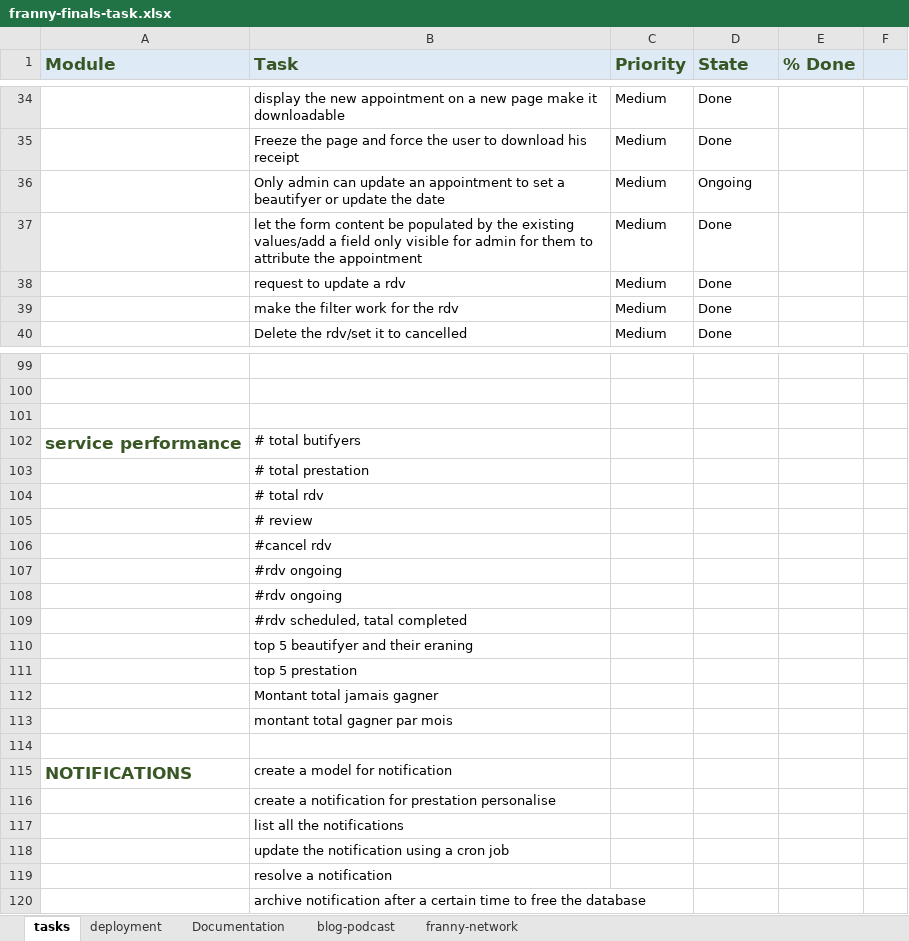
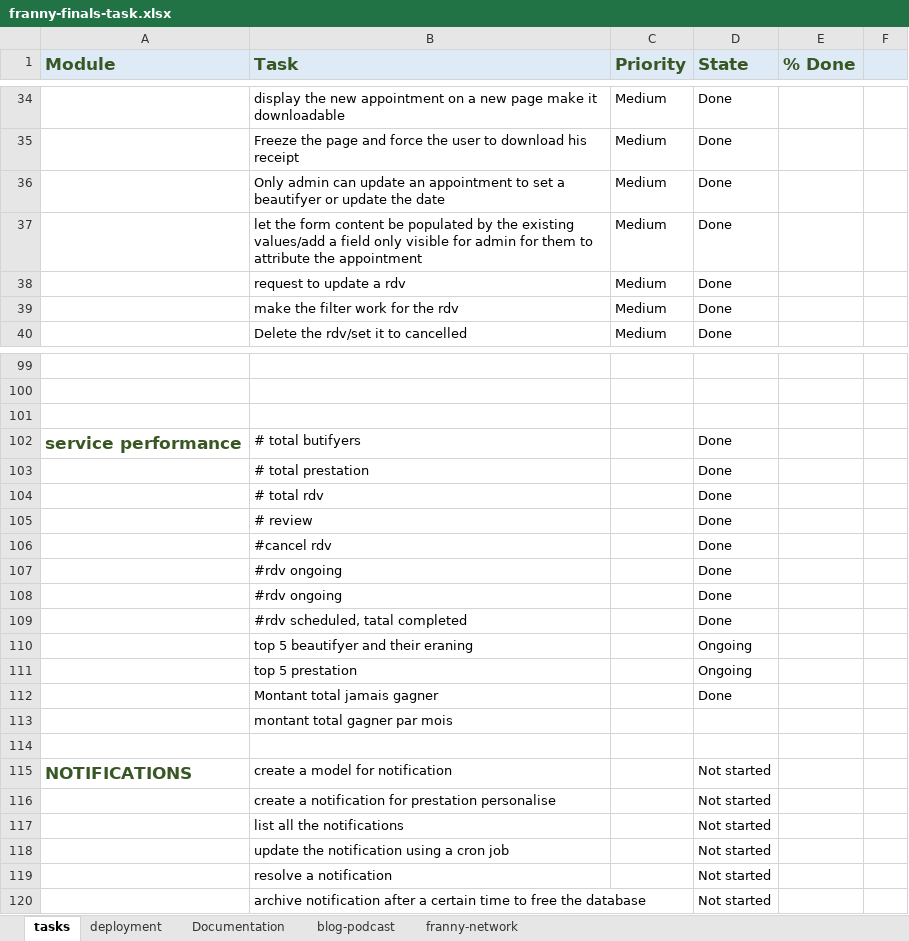
Before and after one commit to FrancineMADOH/franny-app, an Excel workbook: franny-finals-task.xlsx, sheet tasks, drawn as a sheet; only a part is shown, gaps mark what is left out; values as stored, in another font and other column widths than the file's, no borders; the diff names each change by its address in the sheet, - before the commit and + after, or states it on an @@ line.

```diff
--- a/franny-finals-task.xlsx (sheet tasks)
+++ b/franny-finals-task.xlsx (sheet tasks)
-D36 (State): Ongoing
+D36 (State): Done
-D102:D109 (State): (empty)
+D102:D109 (State): Done
-D110:D111 (State): (empty)
+D110:D111 (State): Ongoing
-D112 (State): (empty)
+D112 (State): Done
-D115:D120 (State): (empty)
+D115:D120 (State): Not started
```
Also changed, not shown: 7 other files.
